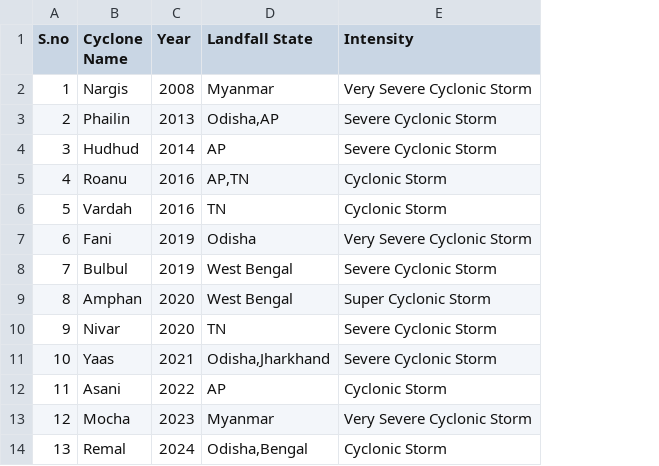
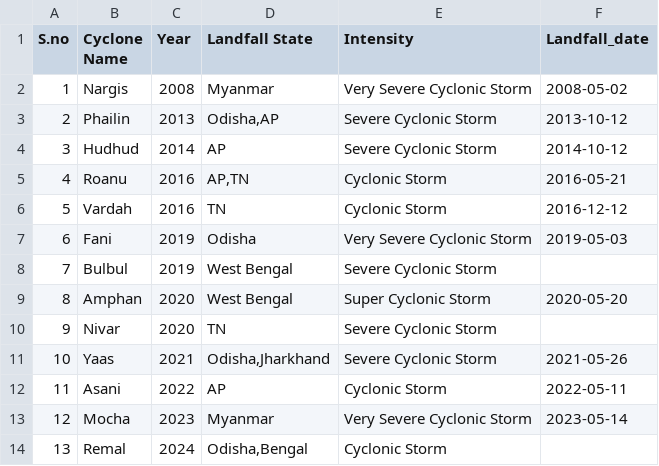
Before and after one commit to siddarthpx219/Research-Project, a CSV file: ResearchProjectcyclones.csv, drawn as a sheet; the diff names each change by its address in the sheet, - before the commit and + after, or states it on an @@ line.

Commit message:
landfalldate added

```diff
--- a/ResearchProjectcyclones.csv
+++ b/ResearchProjectcyclones.csv
+column F (Landfall_date), rows 2-13: 2008-05-02 | 2013-10-12 | 2014-10-12 | 2016-05-21 | 2016-12-12 | 2019-05-03 |  | 2020-05-20 |  | 2021-05-26 | 2022-05-11 | 2023-05-14
```
